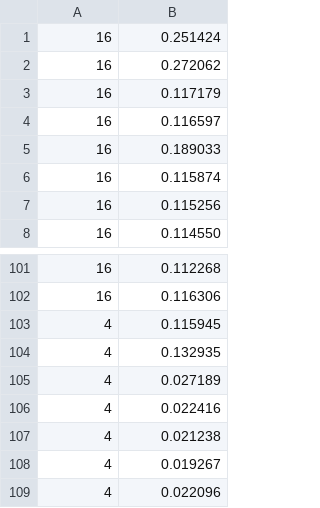
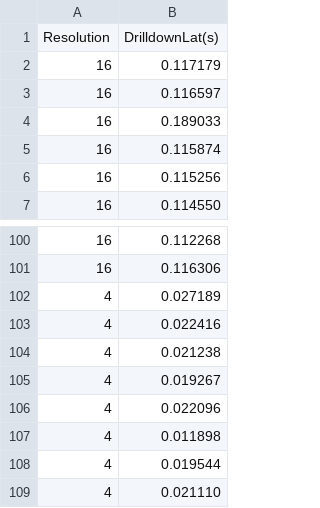
Before and after one commit to AndresDChB/HiWi, a CSV file: floodlight/results/dd_latency.csv, drawn as a sheet; only a part is shown, gaps mark what is left out; the shorter side is filled out with more unchanged rows.

```diff
--- a/floodlight/results/dd_latency.csv
+++ b/floodlight/results/dd_latency.csv
@@ -1,3 +1,2 @@
-16,0.251424
-16,0.272062
+Resolution,DrilldownLat(s)
 16,0.117179
@@ -102,4 +101,2 @@
 16,0.116306
-4,0.115945
-4,0.132935
 4,0.027189
```
Also changed, not shown: 8 other files.
